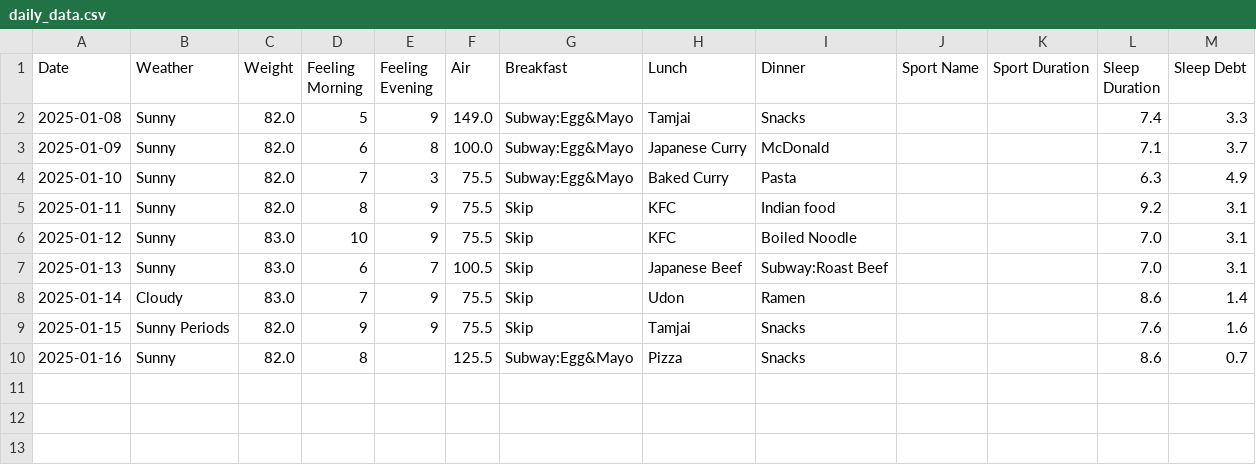
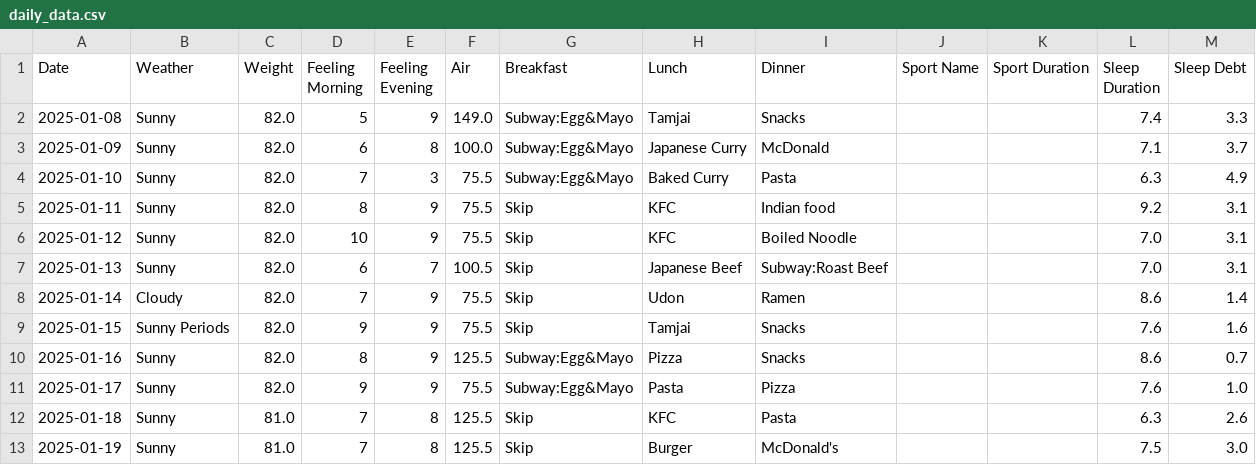
Before and after one commit to YelamanKarassay/Personal-Health-Wellness-Dashboard, a CSV file: daily_data.csv, drawn as a sheet.

```diff
--- a/daily_data.csv
+++ b/daily_data.csv
@@ -5,6 +5,9 @@ Date,Weather,Weight,Feeling Morning,Feeling Evening,Air,Breakfast,Lunch,Dinner,S
 2025-01-11,Sunny,82.0,8,9,75.5,Skip,KFC,Indian food,,,9.2,3.1
-2025-01-12,Sunny,83.0,10,9,75.5,Skip,KFC,Boiled Noodle,,,7.0,3.1
-2025-01-13,Sunny,83.0,6,7,100.5,Skip,Japanese Beef,Subway:Roast Beef,,,7.0,3.1
-2025-01-14,Cloudy,83.0,7,9,75.5,Skip,Udon,Ramen,,,8.6,1.4
+2025-01-12,Sunny,82.0,10,9,75.5,Skip,KFC,Boiled Noodle,,,7.0,3.1
+2025-01-13,Sunny,82.0,6,7,100.5,Skip,Japanese Beef,Subway:Roast Beef,,,7.0,3.1
+2025-01-14,Cloudy,82.0,7,9,75.5,Skip,Udon,Ramen,,,8.6,1.4
 2025-01-15,Sunny Periods,82.0,9,9,75.5,Skip,Tamjai,Snacks,,,7.6,1.6
-2025-01-16,Sunny,82.0,8,,125.5,Subway:Egg&Mayo,Pizza,Snacks,,,8.6,0.7
+2025-01-16,Sunny,82.0,8,9,125.5,Subway:Egg&Mayo,Pizza,Snacks,,,8.6,0.7
+2025-01-17,Sunny,82.0,9,9,75.5,Subway:Egg&Mayo,Pasta,Pizza,,,7.6,1.0
+2025-01-18,Sunny,81.0,7,8,125.5,Skip,KFC,Pasta,,,6.3,2.6
+2025-01-19,Sunny,81.0,7,8,125.5,Skip,Burger,McDonald's,,,7.5,3.0
```
Also changed, not shown: 1 other file.
